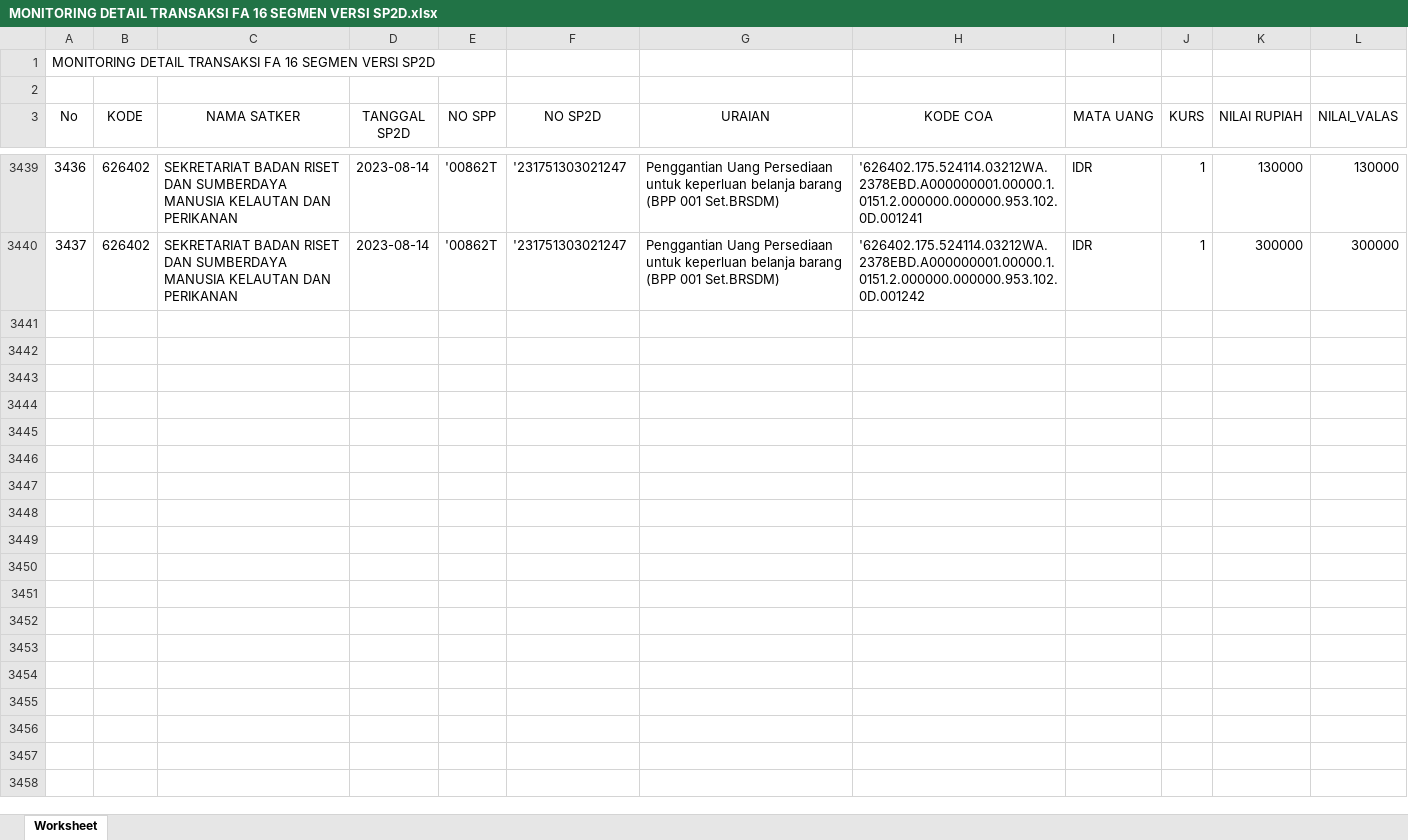
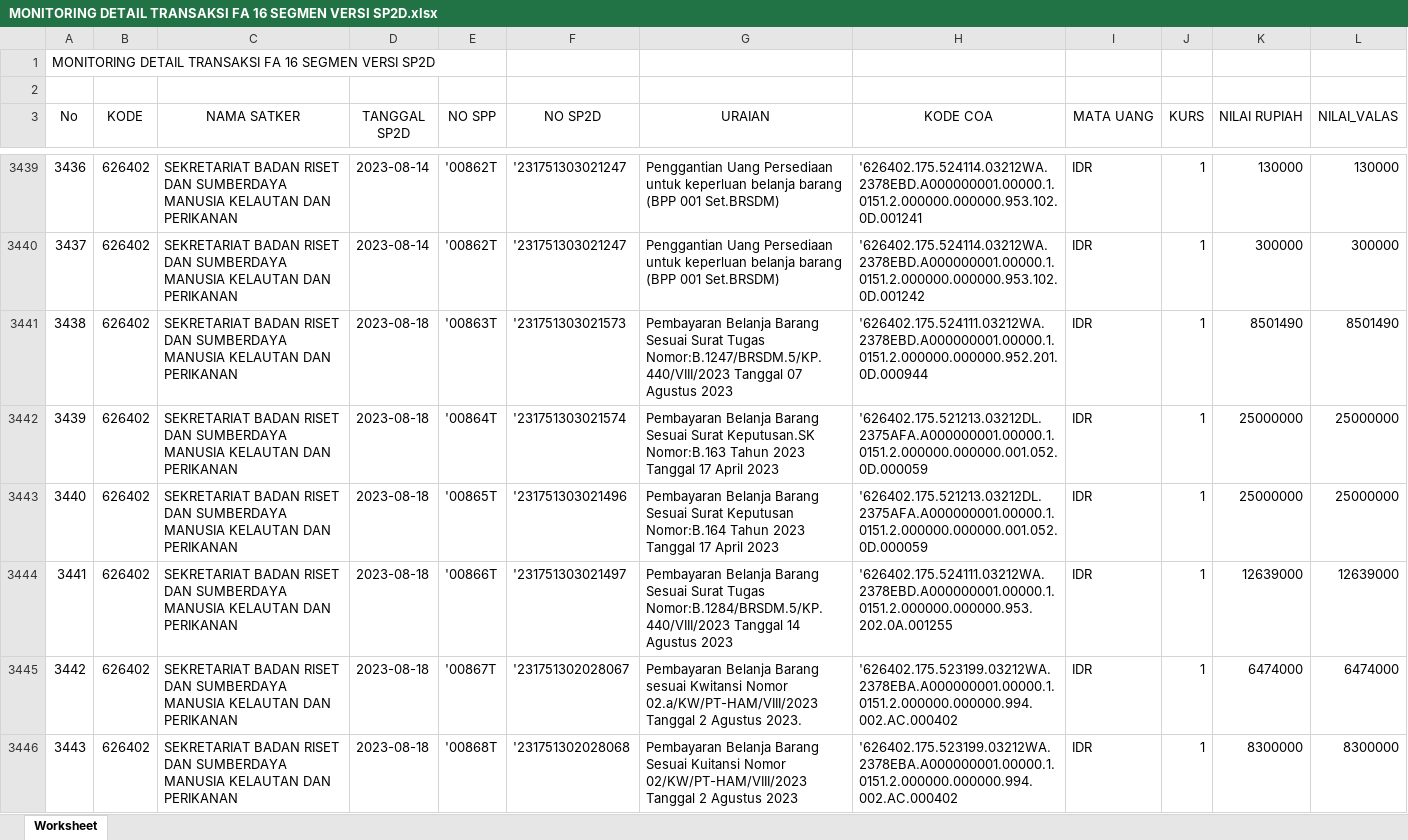
Before and after one commit to edimistiono/TA.2023, an Excel workbook: Database/MONITORING DETAIL TRANSAKSI FA 16 SEGMEN VERSI SP2D.xlsx, sheet Worksheet, drawn as a sheet; only a part is shown, gaps mark what is left out; values as stored, in another font and other column widths than the file's, no borders; the diff covers the shown part only; the diff names each change by its address in the sheet, - before the commit and + after, or states it on an @@ line.

```diff
--- a/Database/MONITORING DETAIL TRANSAKSI FA 16 SEGMEN VERSI SP2D.xlsx (sheet Worksheet)
+++ b/Database/MONITORING DETAIL TRANSAKSI FA 16 SEGMEN VERSI SP2D.xlsx (sheet Worksheet)
+row 3441: 3438 | 626402 | SEKRETARIAT BADAN RISET DAN SUMBERDAYA MANUSIA KELAUTAN DAN PERIKANAN | 2023-08-18 | '00863T | '231751303021573 | Pembayaran Belanja Barang Sesuai Surat Tugas Nomor:B.1247/BRSDM.5/KP.440/VIII/2023 Tanggal 07 Agustus 2023 | '626402.175.524111.03212WA.2378EBD.A000000001.00000.1.0151.2.000000.000000.952.201.0D.000944 | IDR | 1 | 8501490 | 8501490
+row 3442: 3439 | 626402 | SEKRETARIAT BADAN RISET DAN SUMBERDAYA MANUSIA KELAUTAN DAN PERIKANAN | 2023-08-18 | '00864T | '231751303021574 | Pembayaran Belanja Barang Sesuai Surat Keputusan.SK Nomor:B.163 Tahun 2023 Tanggal 17 April 2023 | '626402.175.521213.03212DL.2375AFA.A000000001.00000.1.0151.2.000000.000000.001.052.0D.000059 | IDR | 1 | 25000000 | 25000000
+row 3443: 3440 | 626402 | SEKRETARIAT BADAN RISET DAN SUMBERDAYA MANUSIA KELAUTAN DAN PERIKANAN | 2023-08-18 | '00865T | '231751303021496 | Pembayaran Belanja Barang Sesuai Surat Keputusan Nomor:B.164 Tahun 2023 Tanggal 17 April 2023 | '626402.175.521213.03212DL.2375AFA.A000000001.00000.1.0151.2.000000.000000.001.052.0D.000059 | IDR | 1 | 25000000 | 25000000
+row 3444: 3441 | 626402 | SEKRETARIAT BADAN RISET DAN SUMBERDAYA MANUSIA KELAUTAN DAN PERIKANAN | 2023-08-18 | '00866T | '231751303021497 | Pembayaran Belanja Barang Sesuai Surat Tugas Nomor:B.1284/BRSDM.5/KP.440/VIII/2023 Tanggal 14 Agustus 2023 | '626402.175.524111.03212WA.2378EBD.A000000001.00000.1.0151.2.000000.000000.953.202.0A.001255 | IDR | 1 | 12639000 | 12639000
+row 3445: 3442 | 626402 | SEKRETARIAT BADAN RISET DAN SUMBERDAYA MANUSIA KELAUTAN DAN PERIKANAN | 2023-08-18 | '00867T | '231751302028067 | Pembayaran Belanja Barang sesuai Kwitansi Nomor 02.a/KW/PT-HAM/VIII/2023 Tanggal 2 Agustus 2023. | '626402.175.523199.03212WA.2378EBA.A000000001.00000.1.0151.2.000000.000000.994.002.AC.000402 | IDR | 1 | 6474000 | 6474000
+row 3446: 3443 | 626402 | SEKRETARIAT BADAN RISET DAN SUMBERDAYA MANUSIA KELAUTAN DAN PERIKANAN | 2023-08-18 | '00868T | '231751302028068 | Pembayaran Belanja Barang Sesuai Kuitansi Nomor 02/KW/PT-HAM/VIII/2023 Tanggal 2 Agustus 2023 | '626402.175.523199.03212WA.2378EBA.A000000001.00000.1.0151.2.000000.000000.994.002.AC.000402 | IDR | 1 | 8300000 | 8300000
```
Also changed, not shown: 5 added rows elsewhere in this sheet, Database/Akrual.xlsx, Database/SP2D.xlsx, 2 other files.
